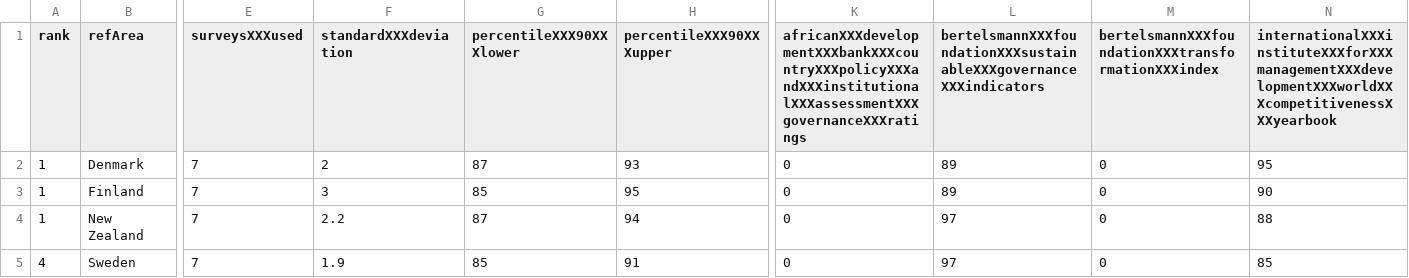
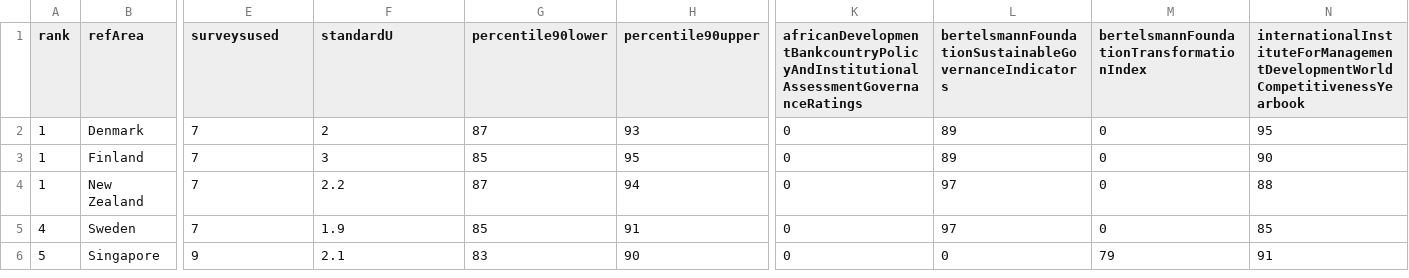
Before and after one commit to csarven/transparency-linked-data, a CSV file: data/CPI2012.csv, drawn as a sheet; only a part is shown, gaps mark what is left out; the shorter side is filled out with more unchanged rows; the diff covers the shown part only; the diff names each change by its address in the sheet, - before the commit and + after, or states it on an @@ line.

Commit message:
data for tarql to transform

```diff
--- a/data/CPI2012.csv
+++ b/data/CPI2012.csv
-E1: surveysXXXused
+E1: surveysused
-F1: standardXXXdeviation
+F1: standardU
-G1: percentileXXX90XXXlower
+G1: percentile90lower
-H1: percentileXXX90XXXupper
+H1: percentile90upper
-K1: africanXXXdevelopmentXXXbankXXXcountryXXXpolicyXXXandXXXinstitutionalXXXassessmentXXXgovernanceXXXratings
+K1: africanDevelopmentBankcountryPolicyAndInstitutionalAssessmentGovernanceRatings
-L1: bertelsmannXXXfoundationXXXsustainableXXXgovernanceXXXindicators
+L1: bertelsmannFoundationSustainableGovernanceIndicators
-M1: bertelsmannXXXfoundationXXXtransformationXXXindex
+M1: bertelsmannFoundationTransformationIndex
-N1: internationalXXXinstituteXXXforXXXmanagementXXXdevelopmentXXXworldXXXcompetitivenessXXXyearbook
+N1: internationalInstituteForManagementDevelopmentWorldCompetitivenessYearbook
```
Also changed, not shown: 9 edited cells elsewhere in this file.
